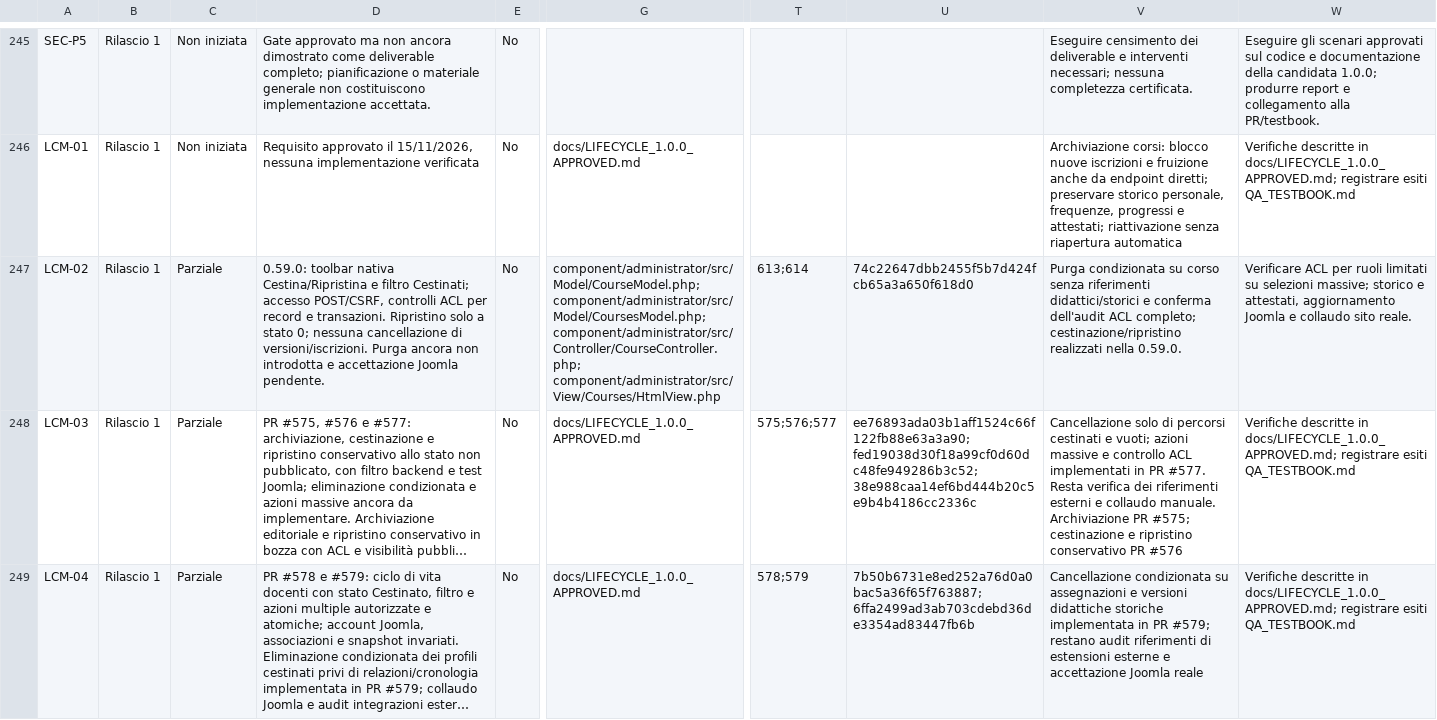
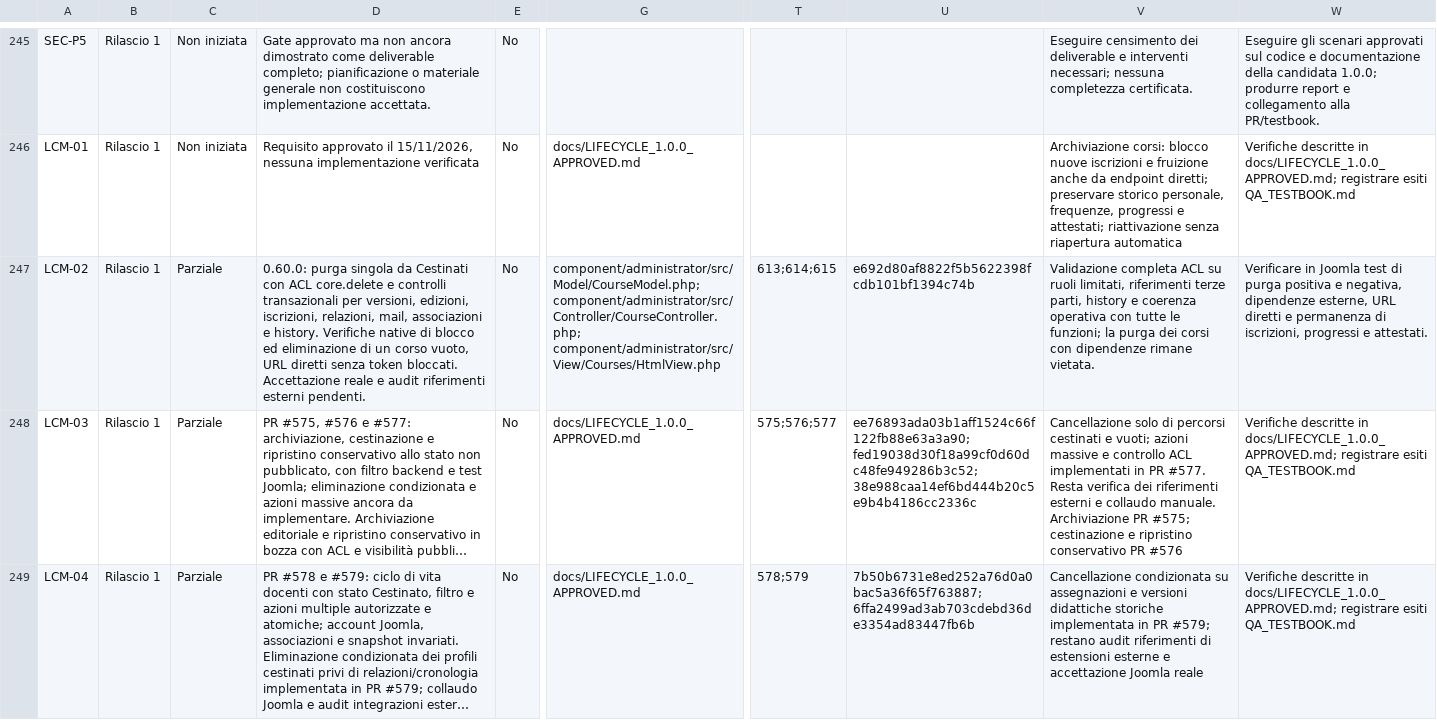
Before and after one commit to jeckodevelopment/jd_learn, a CSV file: docs/REQUIREMENTS_STATUS.csv, drawn as a sheet; only a part is shown, gaps mark what is left out; long unchanged cells end in …; the diff names each change by its address in the sheet, - before the commit and + after, or states it on an @@ line.

Commit message:
docs: reconcile course purge capability, evidence and acceptance gaps

```diff
--- a/docs/REQUIREMENTS_STATUS.csv
+++ b/docs/REQUIREMENTS_STATUS.csv
-D247: 0.59.0: toolbar nativa Cestina/Ripristina e filtro Cestinati; accesso POST/CSRF, controlli ACL per record e transazioni. Ripristino solo a stato 0; nessuna cancellazione di versioni/iscrizioni. Purga ancora non introdotta e accettazione Joomla pendente.
+D247: 0.60.0: purga singola da Cestinati con ACL core.delete e controlli transazionali per versioni, edizioni, iscrizioni, relazioni, mail, associazioni e history. Verifiche native di blocco ed eliminazione di un corso vuoto, URL diretti senza token bloccati. Accettazione reale e audit riferimenti esterni pendenti.
-G247: component/administrator/src/Model/CourseModel.php; component/administrator/src/Model/CoursesModel.php; component/administrator/src/Controller/CourseController.php; component/administrator/src/View/Courses/HtmlView.php
+G247: component/administrator/src/Model/CourseModel.php; component/administrator/src/Controller/CourseController.php; component/administrator/src/View/Courses/HtmlView.php
-T247: 613;614
+T247: 613;614;615
-U247: 74c22647dbb2455f5b7d424fcb65a3a650f618d0
+U247: e692d80af8822f5b5622398fcdb101bf1394c74b
-V247: Purga condizionata su corso senza riferimenti didattici/storici e conferma dell'audit ACL completo; cestinazione/ripristino realizzati nella 0.59.0.
+V247: Validazione completa ACL su ruoli limitati, riferimenti terze parti, history e coerenza operativa con tutte le funzioni; la purga dei corsi con dipendenze rimane vietata.
-W247: Verificare ACL per ruoli limitati su selezioni massive; storico e attestati, aggiornamento Joomla e collaudo sito reale.
+W247: Verificare in Joomla test di purga positiva e negativa, dipendenze esterne, URL diretti e permanenza di iscrizioni, progressi e attestati.
```
